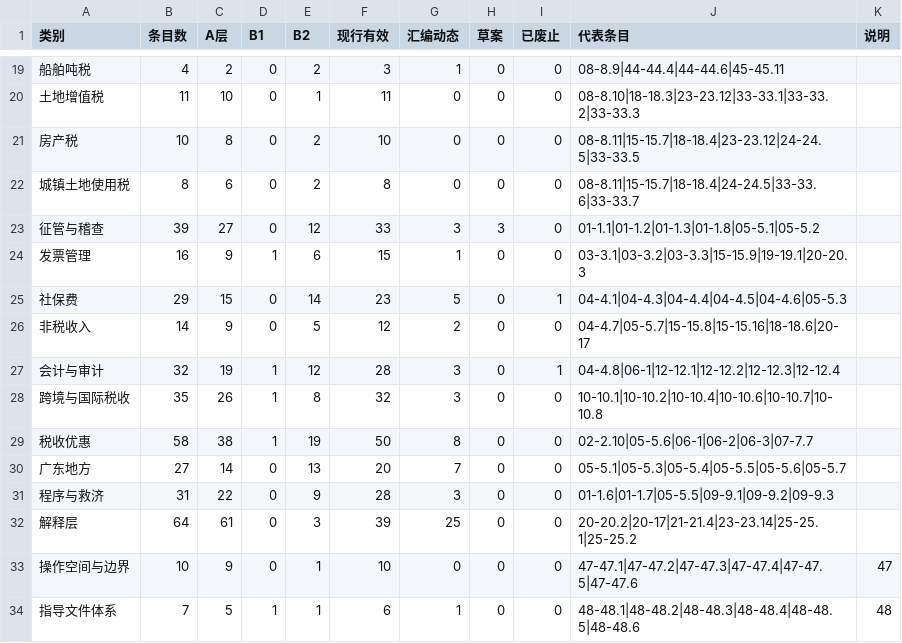
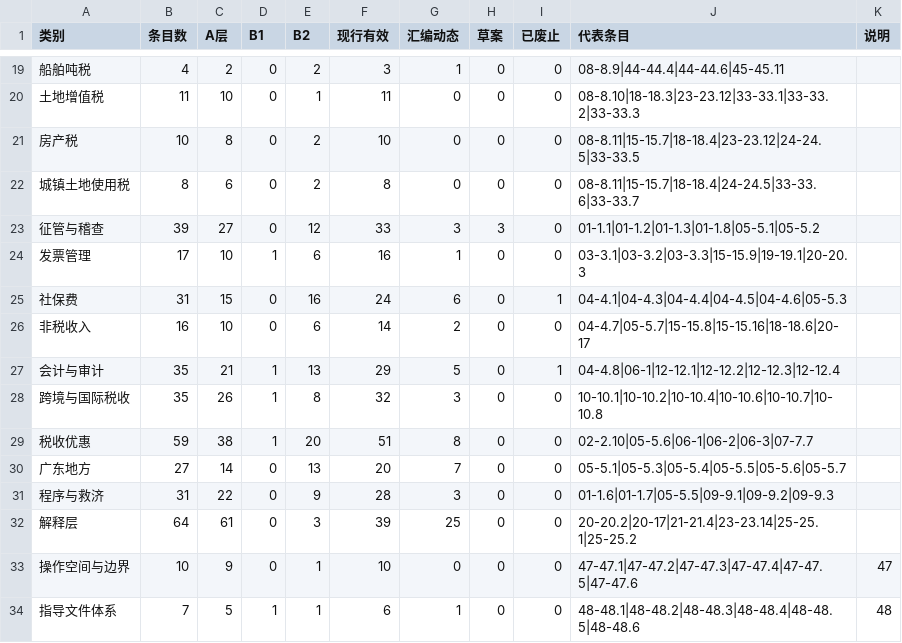
Before and after one commit to jianhaot264-cmd/finance-tax-compliance, a CSV file: reports/coverage-matrix-2026-11-08.csv, drawn as a sheet; only a part is shown, gaps mark what is left out; the diff covers the shown part only.

```diff
--- a/reports/coverage-matrix-2026-11-08.csv
+++ b/reports/coverage-matrix-2026-11-08.csv
@@ -23,8 +23,8 @@
 征管与稽查,39,27,0,12,33,3,3,0,01-1.1|01-1.2|01-1.3|01-1.8|05-5.1|05-5.2,
-发票管理,16,9,1,6,15,1,0,0,03-3.1|03-3.2|03-3.3|15-15.9|19-19.1|20-20.3,
-社保费,29,15,0,14,23,5,0,1,04-4.1|04-4.3|04-4.4|04-4.5|04-4.6|05-5.3,
-非税收入,14,9,0,5,12,2,0,0,04-4.7|05-5.7|15-15.8|15-15.16|18-18.6|20-17,
-会计与审计,32,19,1,12,28,3,0,1,04-4.8|06-1|12-12.1|12-12.2|12-12.3|12-12.4,
+发票管理,17,10,1,6,16,1,0,0,03-3.1|03-3.2|03-3.3|15-15.9|19-19.1|20-20.3,
+社保费,31,15,0,16,24,6,0,1,04-4.1|04-4.3|04-4.4|04-4.5|04-4.6|05-5.3,
+非税收入,16,10,0,6,14,2,0,0,04-4.7|05-5.7|15-15.8|15-15.16|18-18.6|20-17,
+会计与审计,35,21,1,13,29,5,0,1,04-4.8|06-1|12-12.1|12-12.2|12-12.3|12-12.4,
 跨境与国际税收,35,26,1,8,32,3,0,0,10-10.1|10-10.2|10-10.4|10-10.6|10-10.7|10-10.8,
-税收优惠,58,38,1,19,50,8,0,0,02-2.10|05-5.6|06-1|06-2|06-3|07-7.7,
+税收优惠,59,38,1,20,51,8,0,0,02-2.10|05-5.6|06-1|06-2|06-3|07-7.7,
 广东地方,27,14,0,13,20,7,0,0,05-5.1|05-5.3|05-5.4|05-5.5|05-5.6|05-5.7,
```
Also changed, not shown: 6 added rows and 20 edited cells elsewhere in this file, 26 other files.
